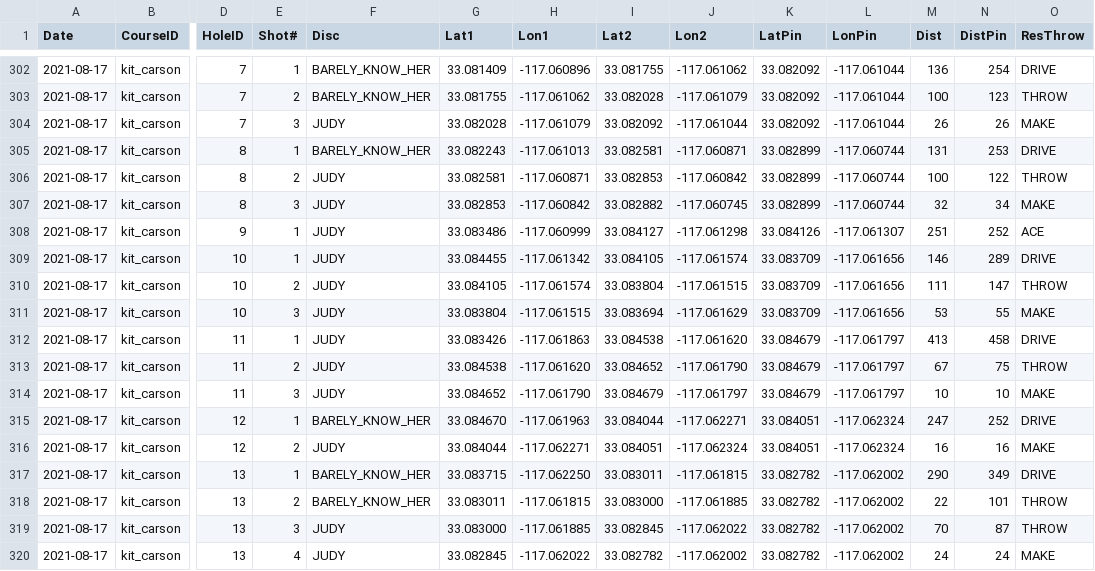
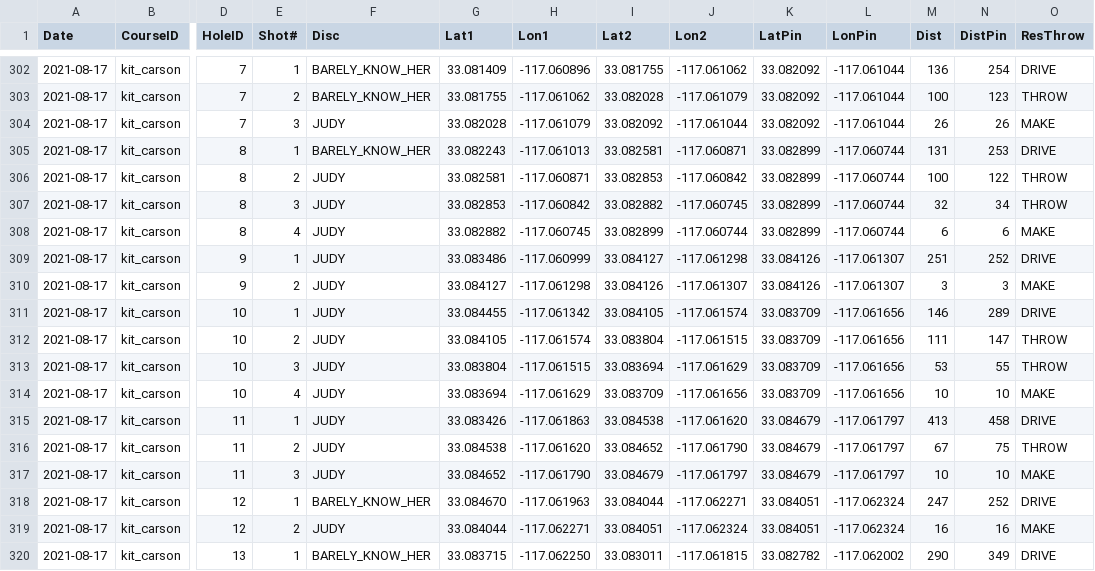
Before and after one commit to jacobwood27/dg_stats, a CSV file: stats/all_throws.csv, drawn as a sheet; only a part is shown, gaps mark what is left out; the shorter side is filled out with more unchanged rows; addresses are those after the commit; rows hold the shown columns only; the diff names each change by its address in the sheet, - before the commit and + after, or states it on an @@ line.

Commit message:
Fixed typo

```diff
--- a/stats/all_throws.csv
+++ b/stats/all_throws.csv
-O307 (ResThrow): MAKE
+O307 (ResThrow): THROW
+row 308: 2021-08-17 | kit_carson | 8 | 4 | JUDY | 33.082882 | -117.060745 | 33.082899 | -117.060744 | 33.082899 | -117.060744 | 6 | 6 | MAKE
-O309 (ResThrow): ACE
+O309 (ResThrow): DRIVE
+row 310: 2021-08-17 | kit_carson | 9 | 2 | JUDY | 33.084127 | -117.061298 | 33.084126 | -117.061307 | 33.084126 | -117.061307 | 3 | 3 | MAKE
-O313 (ResThrow): MAKE
+O313 (ResThrow): THROW
+row 314: 2021-08-17 | kit_carson | 10 | 4 | JUDY | 33.083694 | -117.061629 | 33.083709 | -117.061656 | 33.083709 | -117.061656 | 10 | 10 | MAKE
```
Also changed, not shown: rounds/2021-08-17-06-32-08_-_kit_carson/2021-08-17-06-32-08_-_kit_carson.csv, stats/all_rounds.csv, 1 other file.
